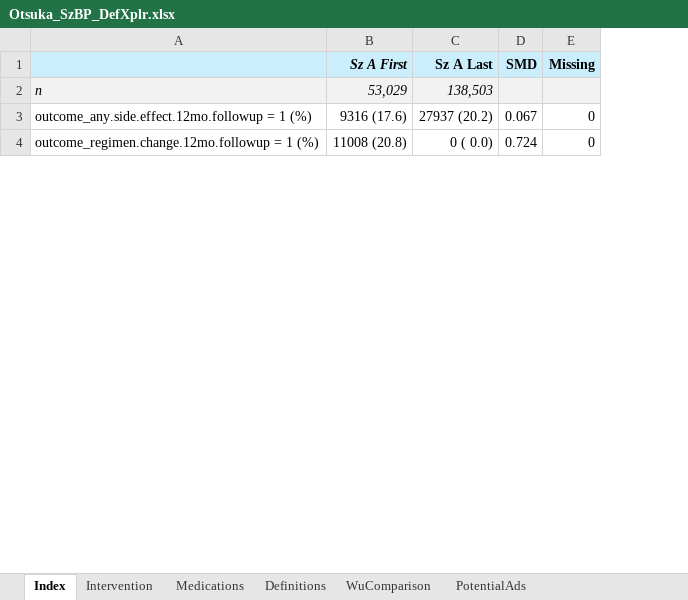
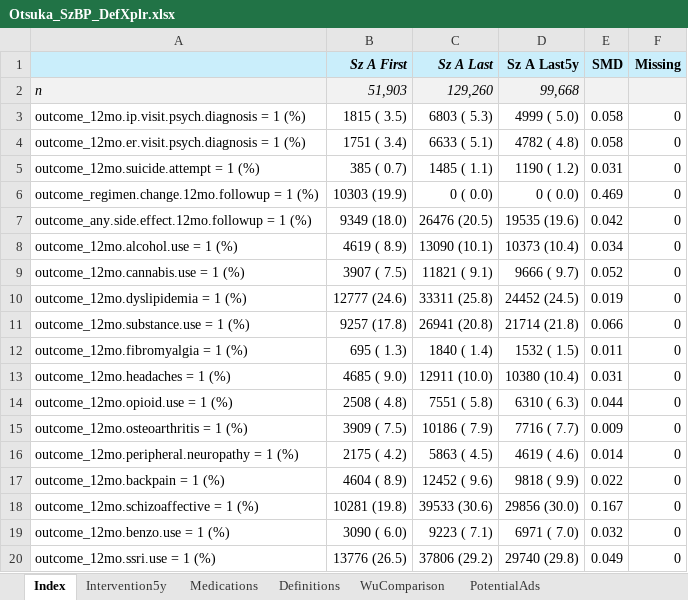
Before and after one commit to jason-jones-atroposhealth/Clients, an Excel workbook: otsuka_szbp1/Otsuka_SzBP_DefXplr.xlsx, sheet Index, drawn as a sheet; only a part is shown; values as stored, in another font and other column widths than the file's, no borders; conditional formats not drawn; removed rows and columns are numbered as before the commit, all else as after; the diff covers the shown part only; the diff names each change by its address in the sheet, - before the commit and + after, or states it on an @@ line.

```diff
--- a/otsuka_szbp1/Otsuka_SzBP_DefXplr.xlsx (sheet Index)
+++ b/otsuka_szbp1/Otsuka_SzBP_DefXplr.xlsx (sheet Index)
-sheet tab: Intervention
+sheet tab: Intervention5y
+column D (Sz A Last5y), row 2: 99,668; row 6: 0 ( 0.0)
-C1 italic: off
+C1 italic: on
-B2 (Sz A First): 53,029
+B2 (Sz A First): 51,903
-C2 (Sz A Last): 138,503
+C2 (Sz A Last): 129,260
-row 3: outcome_any.side.effect.12mo.followup = 1 (%) | 9316 (17.6) | 27937 (20.2) | 0.067 | 0
+row 3: outcome_12mo.ip.visit.psych.diagnosis = 1 (%) | 1815 ( 3.5) | 6803 ( 5.3) | 4999 ( 5.0) | 0.058 | 0
+row 4: outcome_12mo.er.visit.psych.diagnosis = 1 (%) | 1751 ( 3.4) | 6633 ( 5.1) | 4782 ( 4.8) | 0.058 | 0
+row 5: outcome_12mo.suicide.attempt = 1 (%) | 385 ( 0.7) | 1485 ( 1.1) | 1190 ( 1.2) | 0.031 | 0
-B6 (Sz A First): 11008 (20.8)
+B6 (Sz A First): 10303 (19.9)
-E6 (SMD): 0.724
+E6 (SMD): 0.469
+row 7: outcome_any.side.effect.12mo.followup = 1 (%) | 9349 (18.0) | 26476 (20.5) | 19535 (19.6) | 0.042 | 0
+row 8: outcome_12mo.alcohol.use = 1 (%) | 4619 ( 8.9) | 13090 (10.1) | 10373 (10.4) | 0.034 | 0
+row 9: outcome_12mo.cannabis.use = 1 (%) | 3907 ( 7.5) | 11821 ( 9.1) | 9666 ( 9.7) | 0.052 | 0
+row 10: outcome_12mo.dyslipidemia = 1 (%) | 12777 (24.6) | 33311 (25.8) | 24452 (24.5) | 0.019 | 0
+row 11: outcome_12mo.substance.use = 1 (%) | 9257 (17.8) | 26941 (20.8) | 21714 (21.8) | 0.066 | 0
+row 12: outcome_12mo.fibromyalgia = 1 (%) | 695 ( 1.3) | 1840 ( 1.4) | 1532 ( 1.5) | 0.011 | 0
+row 13: outcome_12mo.headaches = 1 (%) | 4685 ( 9.0) | 12911 (10.0) | 10380 (10.4) | 0.031 | 0
+row 14: outcome_12mo.opioid.use = 1 (%) | 2508 ( 4.8) | 7551 ( 5.8) | 6310 ( 6.3) | 0.044 | 0
+row 15: outcome_12mo.osteoarthritis = 1 (%) | 3909 ( 7.5) | 10186 ( 7.9) | 7716 ( 7.7) | 0.009 | 0
+row 16: outcome_12mo.peripheral.neuropathy = 1 (%) | 2175 ( 4.2) | 5863 ( 4.5) | 4619 ( 4.6) | 0.014 | 0
+row 17: outcome_12mo.backpain = 1 (%) | 4604 ( 8.9) | 12452 ( 9.6) | 9818 ( 9.9) | 0.022 | 0
+row 18: outcome_12mo.schizoaffective = 1 (%) | 10281 (19.8) | 39533 (30.6) | 29856 (30.0) | 0.167 | 0
+row 19: outcome_12mo.benzo.use = 1 (%) | 3090 ( 6.0) | 9223 ( 7.1) | 6971 ( 7.0) | 0.032 | 0
+row 20: outcome_12mo.ssri.use = 1 (%) | 13776 (26.5) | 37806 (29.2) | 29740 (29.8) | 0.049 | 0
```
Also changed, not shown: 113 added rows, 27 removed rows, 243 edited cells and cell formats elsewhere in this sheet, sheet Definitions, sheet Medications, 1 other file.
